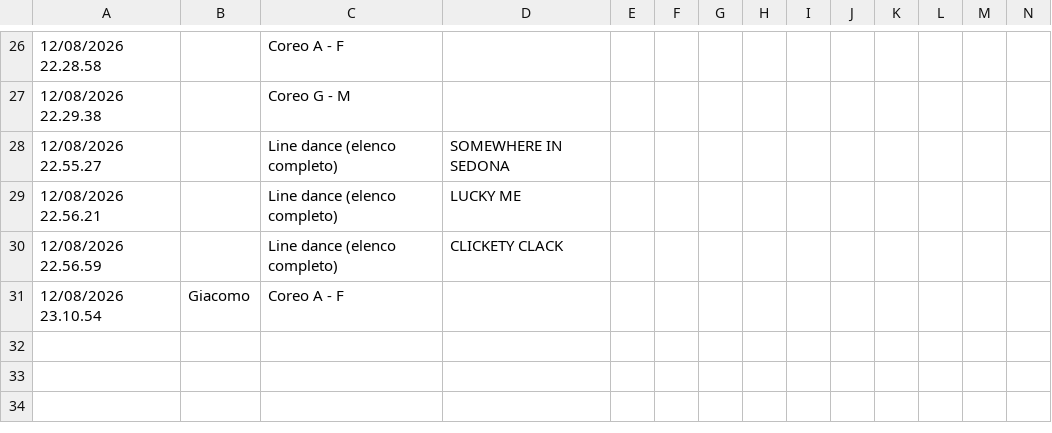
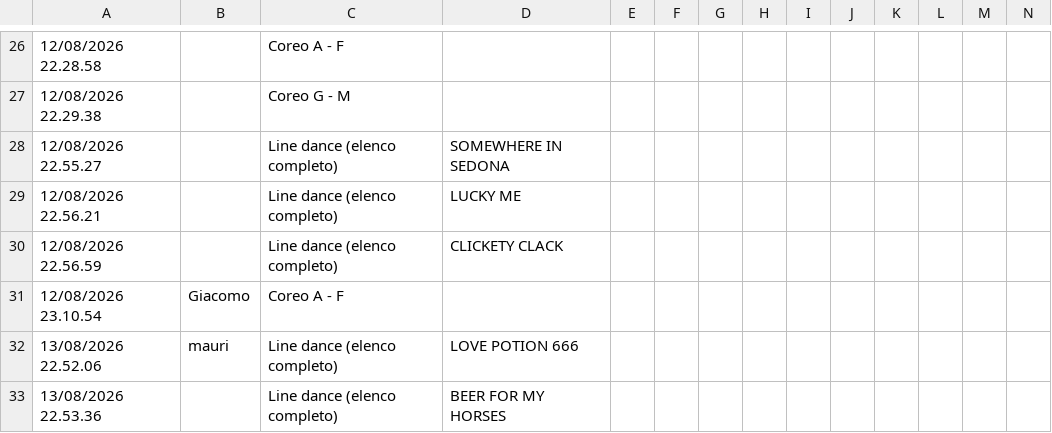
Before and after one commit to 2464200/VSC_Live_Server, a CSV file: Bordero/data/Accoda 8+12.csv, drawn as a sheet; only a part is shown, gaps mark what is left out; rows hold the shown columns only; the diff names each change by its address in the sheet, - before the commit and + after, or states it on an @@ line.

Commit message:
chore: implementazione funzionamento pagina BORDERO

```diff
--- a/Bordero/data/Accoda 8+12.csv
+++ b/Bordero/data/Accoda 8+12.csv
+row 32: 13/08/2026 22.52.06 | mauri | Line dance (elenco completo) | LOVE POTION 666
+row 33: 13/08/2026 22.53.36 |  | Line dance (elenco completo) | BEER FOR MY HORSES
```
Also changed, not shown: Bordero/data/brani.csv, Bordero/data/music-archive-index.csv, 4 other files.
